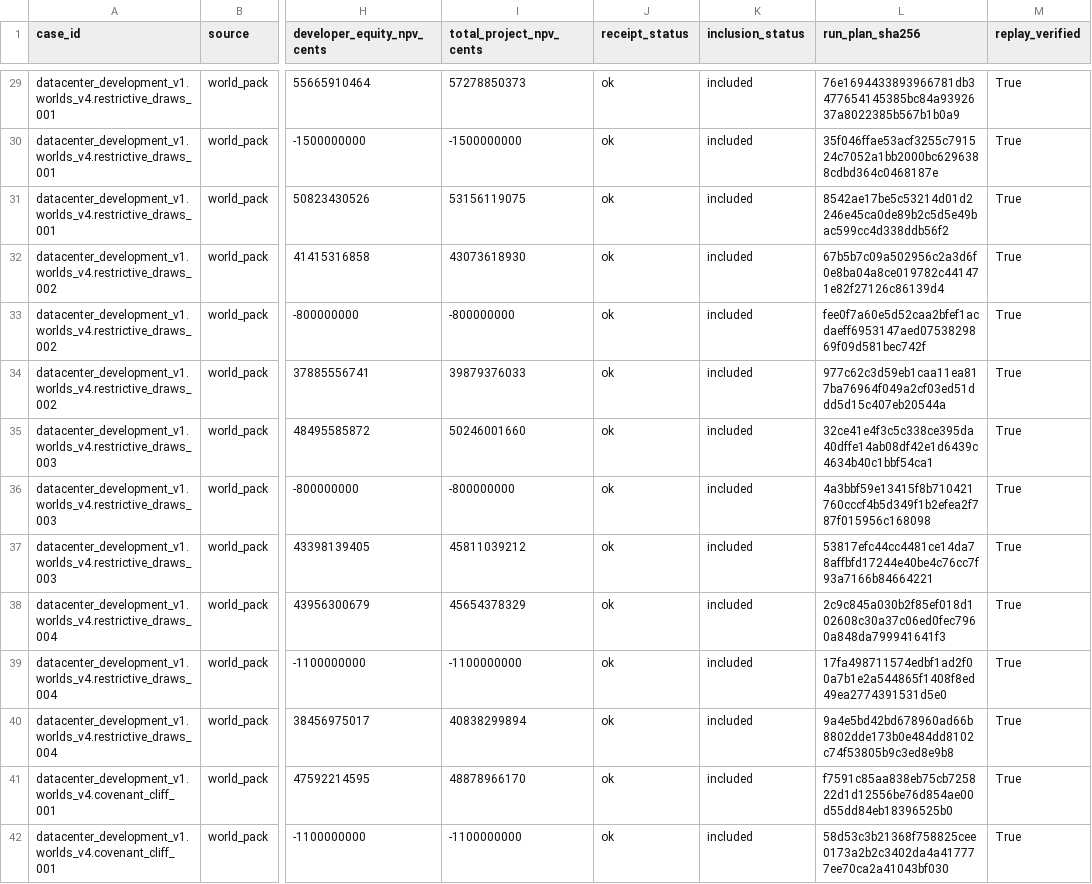
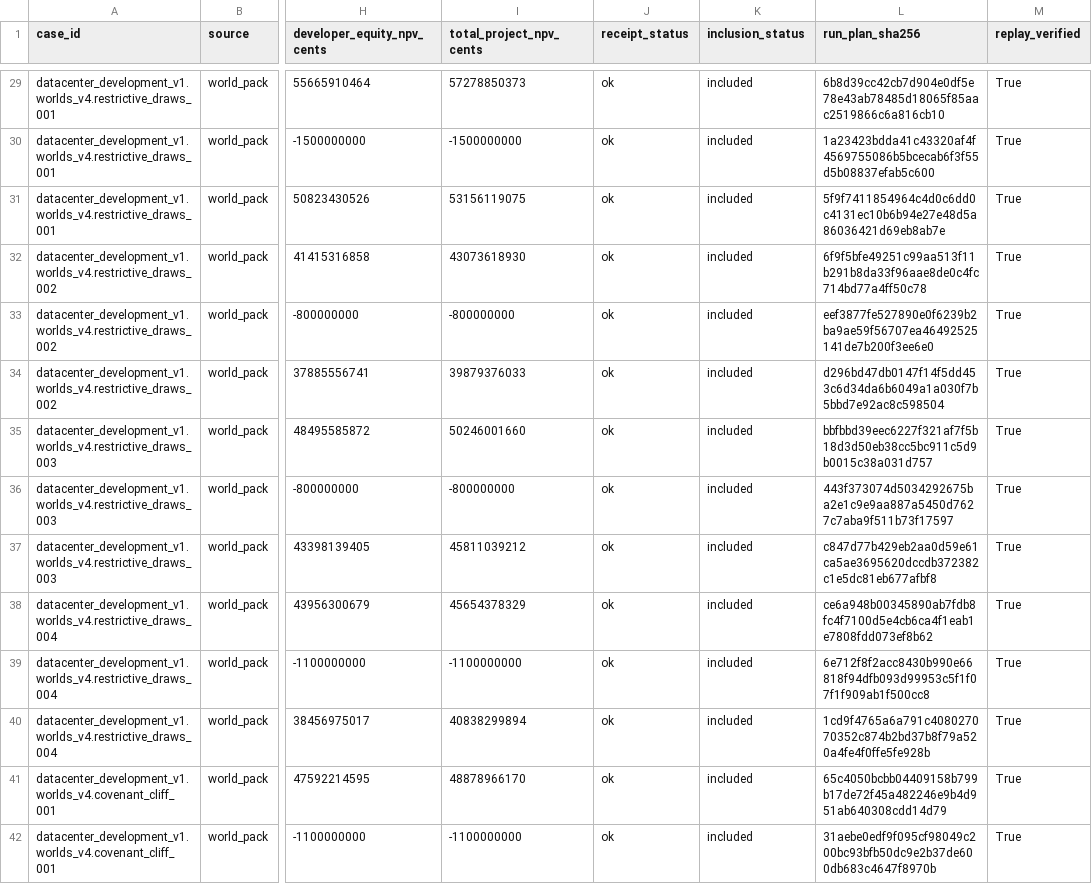
Before and after one commit to aeread-org/AERead, a CSV file: evidence/datacenter_development/datacenter_v2_interface4_scored_controls_v1/tables/controls.csv, drawn as a sheet; only a part is shown, gaps mark what is left out; the diff covers the shown part only; the diff names each change by its address in the sheet, - before the commit and + after, or states it on an @@ line.

```diff
--- a/evidence/datacenter_development/datacenter_v2_interface4_scored_controls_v1/tables/controls.csv
+++ b/evidence/datacenter_development/datacenter_v2_interface4_scored_controls_v1/tables/controls.csv
-L29 (run_plan_sha256): 76e1694433893966781db3477654145385bc84a9392637a8022385b567b1b0a9
+L29 (run_plan_sha256): 6b8d39cc42cb7d904e0df5e78e43ab78485d18065f85aac2519866c6a816cb10
-L30 (run_plan_sha256): 35f046ffae53acf3255c791524c7052a1bb2000bc6296388cdbd364c0468187e
+L30 (run_plan_sha256): 1a23423bdda41c43320af4f4569755086b5bcecab6f3f55d5b08837efab5c600
-L31 (run_plan_sha256): 8542ae17be5c53214d01d2246e45ca0de89b2c5d5e49bac599cc4d338ddb56f2
+L31 (run_plan_sha256): 5f9f7411854964c4d0c6dd0c4131ec10b6b94e27e48d5a86036421d69eb8ab7e
-L32 (run_plan_sha256): 67b5b7c09a502956c2a3d6f0e8ba04a8ce019782c441471e82f27126c86139d4
+L32 (run_plan_sha256): 6f9f5bfe49251c99aa513f11b291b8da33f96aae8de0c4fc714bd77a4ff50c78
-L33 (run_plan_sha256): fee0f7a60e5d52caa2bfef1acdaeff6953147aed0753829869f09d581bec742f
+L33 (run_plan_sha256): eef3877fe527890e0f6239b2ba9ae59f56707ea46492525141de7b200f3ee6e0
-L34 (run_plan_sha256): 977c62c3d59eb1caa11ea817ba76964f049a2cf03ed51ddd5d15c407eb20544a
+L34 (run_plan_sha256): d296bd47db0147f14f5dd453c6d34da6b6049a1a030f7b5bbd7e92ac8c598504
-L35 (run_plan_sha256): 32ce41e4f3c5c338ce395da40dffe14ab08df42e1d6439c4634b40c1bbf54ca1
+L35 (run_plan_sha256): bbfbbd39eec6227f321af7f5b18d3d50eb38cc5bc911c5d9b0015c38a031d757
-L36 (run_plan_sha256): 4a3bbf59e13415f8b710421760cccf4b5d349f1b2efea2f787f015956c168098
+L36 (run_plan_sha256): 443f373074d5034292675ba2e1c9e9aa887a5450d7627c7aba9f511b73f17597
-L37 (run_plan_sha256): 53817efc44cc4481ce14da78affbfd17244e40be4c76cc7f93a7166b84664221
+L37 (run_plan_sha256): c847d77b429eb2aa0d59e61ca5ae3695620dccdb372382c1e5dc81eb677afbf8
-L38 (run_plan_sha256): 2c9c845a030b2f85ef018d102608c30a37c06ed0fec7960a848da799941641f3
+L38 (run_plan_sha256): ce6a948b00345890ab7fdb8fc4f7100d5e4cb6ca4f1eab1e7808fdd073ef8b62
-L39 (run_plan_sha256): 17fa498711574edbf1ad2f00a7b1e2a544865f1408f8ed49ea2774391531d5e0
+L39 (run_plan_sha256): 6e712f8f2acc8430b990e66818f94dfb093d99953c5f1f07f1f909ab1f500cc8
-L40 (run_plan_sha256): 9a4e5bd42bd678960ad66b8802dde173b0e484dd8102c74f53805b9c3ed8e9b8
+L40 (run_plan_sha256): 1cd9f4765a6a791c408027070352c874b2bd37b8f79a520a4fe4f0ffe5fe928b
-L41 (run_plan_sha256): f7591c85aa838eb75cb725822d1d12556be76d854ae00d55dd84eb18396525b0
+L41 (run_plan_sha256): 65c4050bcbb04409158b799b17de72f45a482246e9b4d951ab640308cdd14d79
-L42 (run_plan_sha256): 58d53c3b21368f758825cee0173a2b2c3402da4a417777ee70ca2a41043bf030
+L42 (run_plan_sha256): 31aebe0edf9f095cf98049c200bc93bfb50dc9e2b37de600db683c4647f8970b
```
Also changed, not shown: 61 edited cells elsewhere in this file, 6 other files.
